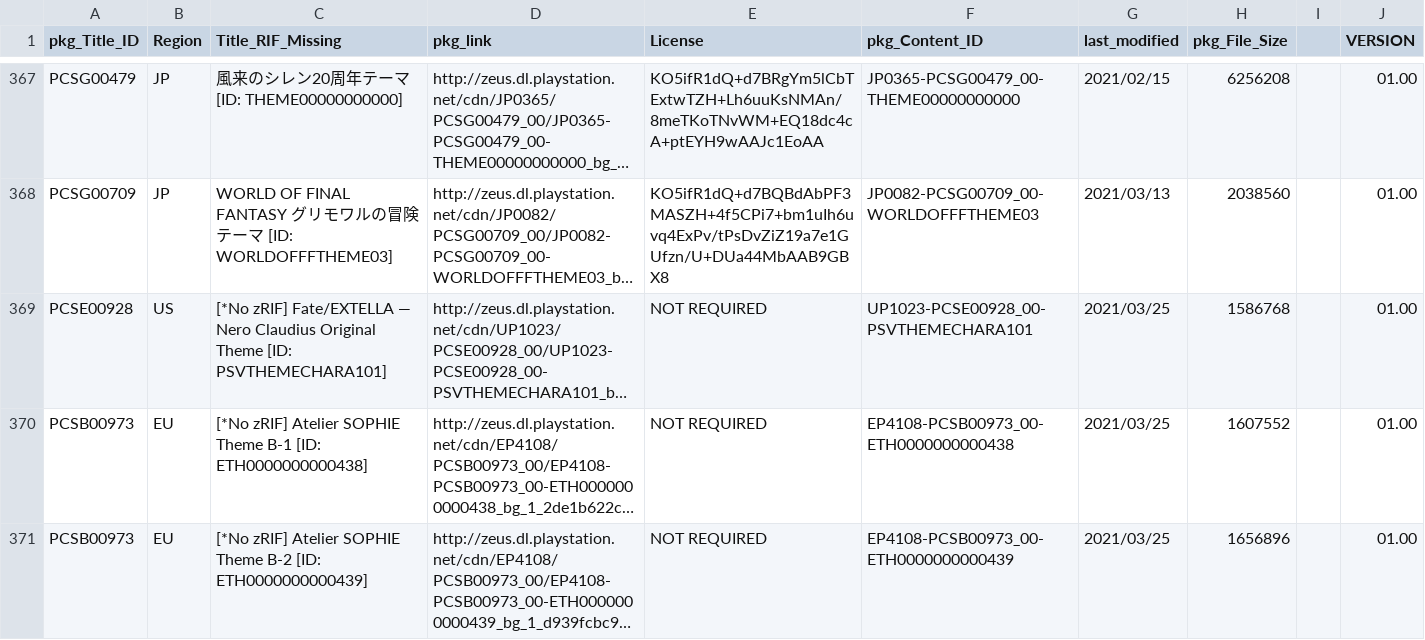
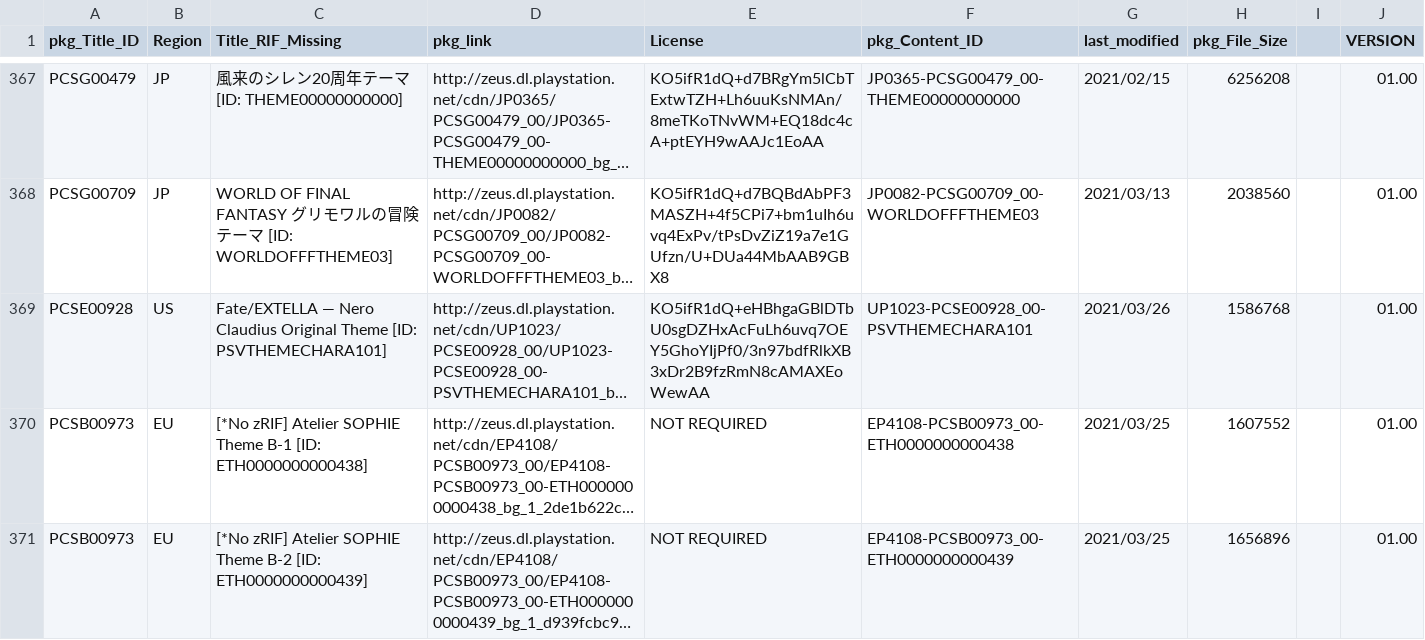
Before and after one commit to 1jtp8sobiu/NPS_JP, a TSV file: rearrange/PSV_THEME.tsv, drawn as a sheet; only a part is shown, gaps mark what is left out; long unchanged cells end in …; the diff names each change by its address in the sheet, - before the commit and + after, or states it on an @@ line.

```diff
--- a/rearrange/PSV_THEME.tsv
+++ b/rearrange/PSV_THEME.tsv
-C369 (Title_RIF_Missing): [*No zRIF] Fate/EXTELLA —…
+C369 (Title_RIF_Missing): Fate/EXTELLA —…
-E369 (License): NOT REQUIRED
+E369 (License): KO5ifR1dQ+eHBhgaGBlDTbU0sgDZHxAcFuLh6uvq7OEY5GhoYIjPf0/3n97bdfRlkXB3xDr2B9fzRmN8cAMAXEoWewAA
-G369 (last_modified): 2021/03/25
+G369 (last_modified): 2021/03/26
```
Also changed, not shown: 2 other files.
